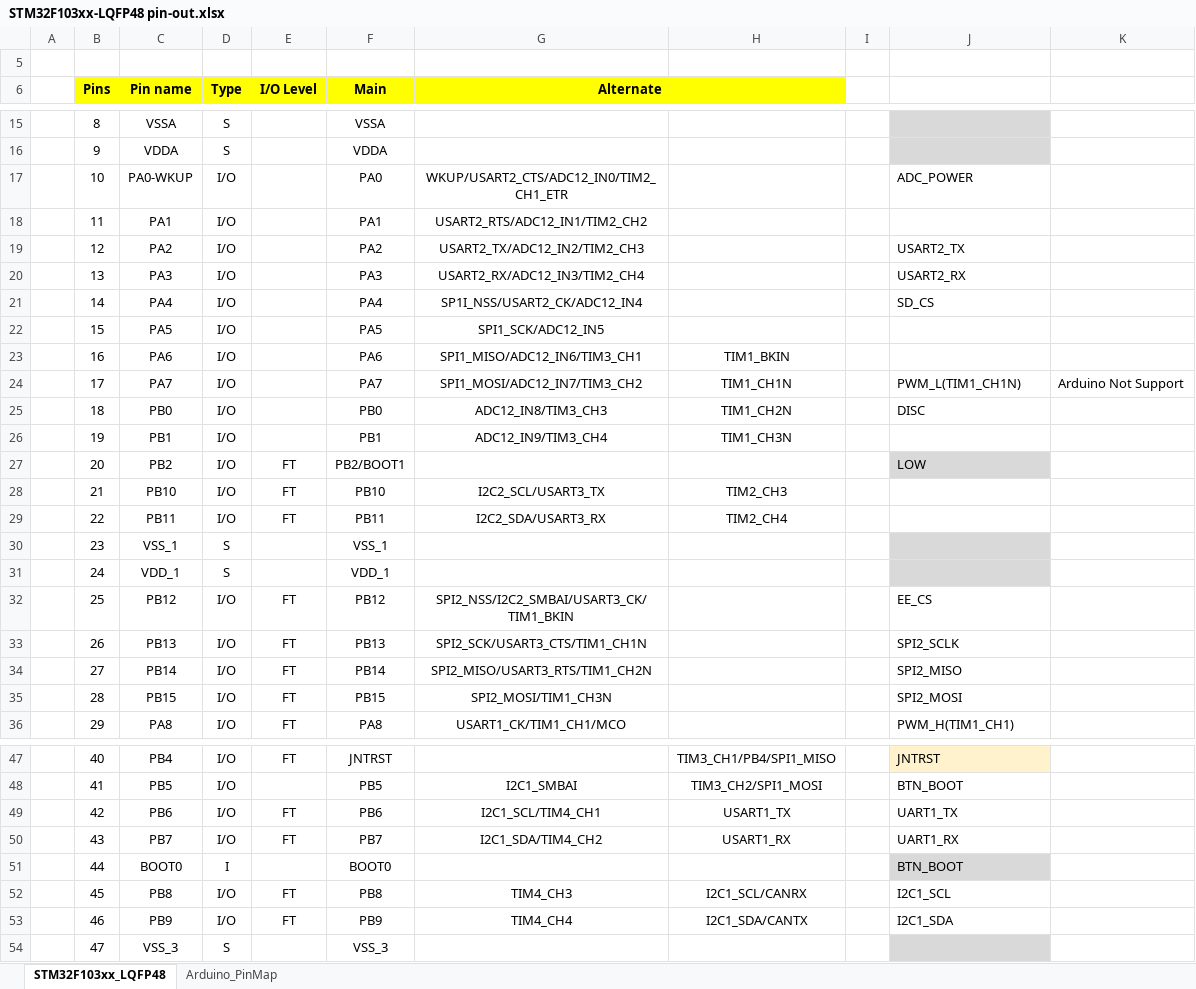
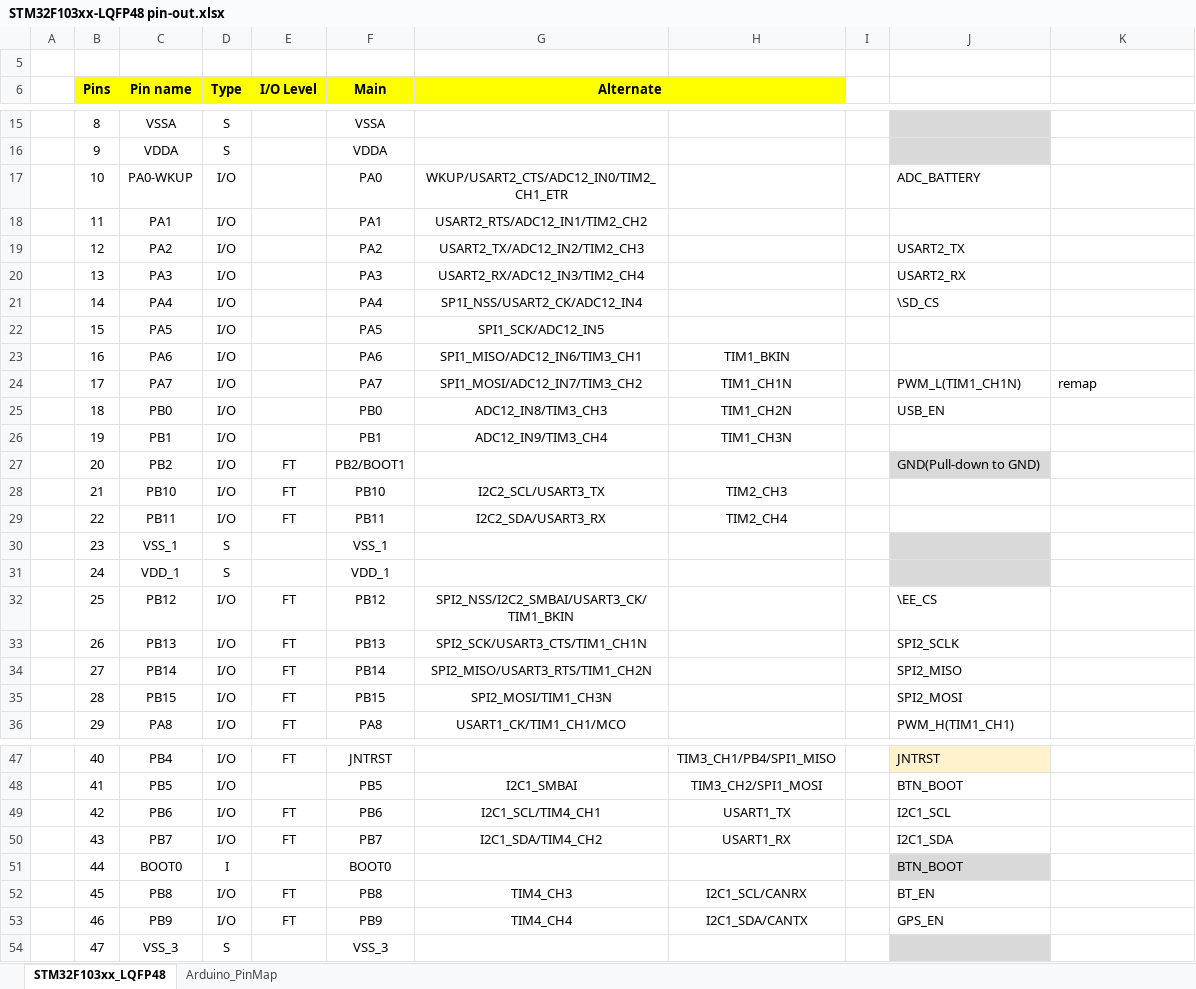
Before and after one commit to akkdong/Vario-STM32, an Excel workbook: doc/STM32F103xx-LQFP48 pin-out.xlsx, sheet STM32F103xx_LQFP48, drawn as a sheet; only a part is shown, gaps mark what is left out; values as stored, in another font and other column widths than the file's, no borders; the diff covers the shown part only; the diff names each change by its address in the sheet, - before the commit and + after, or states it on an @@ line.

```diff
--- a/doc/STM32F103xx-LQFP48 pin-out.xlsx (sheet STM32F103xx_LQFP48)
+++ b/doc/STM32F103xx-LQFP48 pin-out.xlsx (sheet STM32F103xx_LQFP48)
-J17: ADC_POWER
+J17: ADC_BATTERY
-J21: SD_CS
+J21: \SD_CS
-K24: Arduino Not Support
+K24: remap
-J25: DISC
+J25: USB_EN
-J27: LOW
+J27: GND(Pull-down to GND)
-J32: EE_CS
+J32: \EE_CS
-J49: UART1_TX
+J49: I2C1_SCL
-J50: UART1_RX
+J50: I2C1_SDA
-J52: I2C1_SCL
+J52: BT_EN
-J53: I2C1_SDA
+J53: GPS_EN
```
Also changed, not shown: 2 edited cells and cell formats elsewhere in this sheet, 11 other files.
